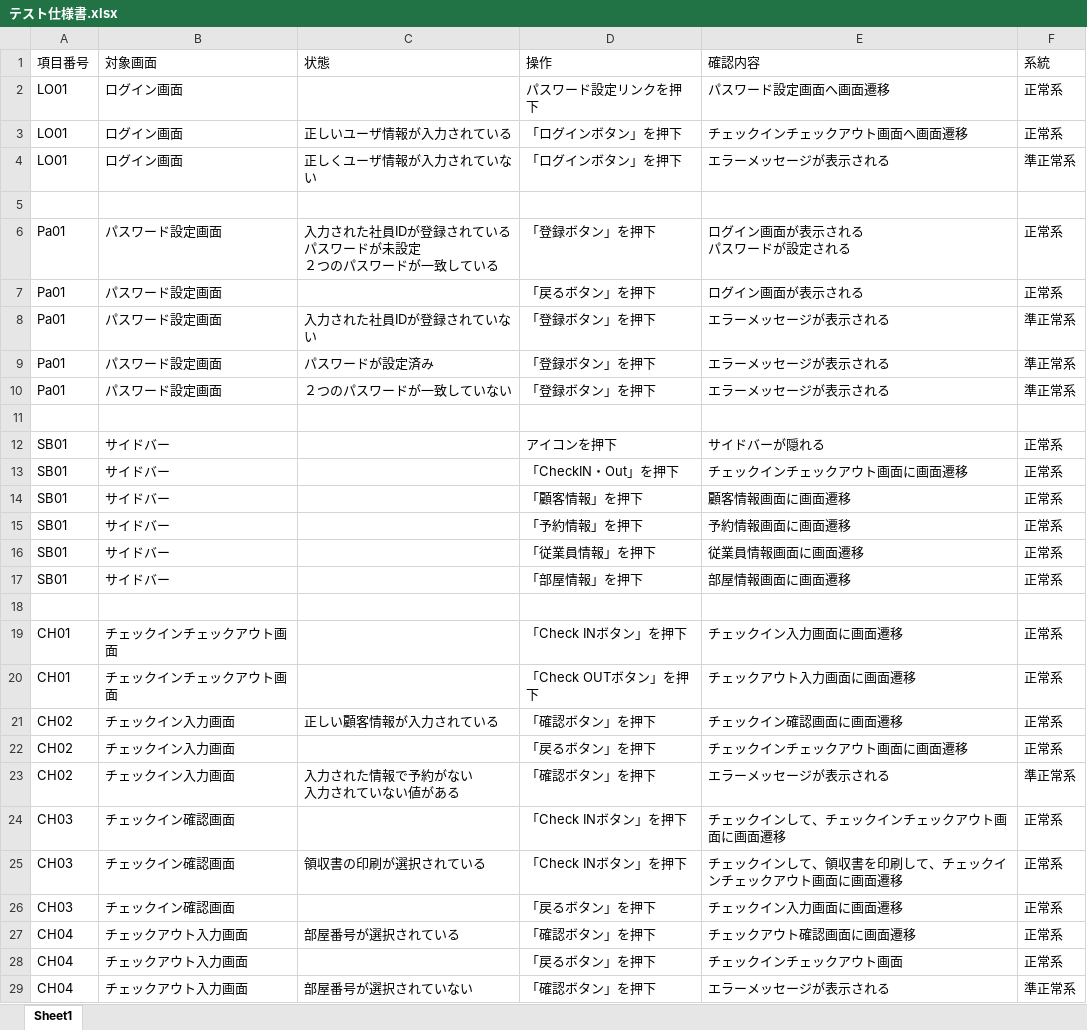
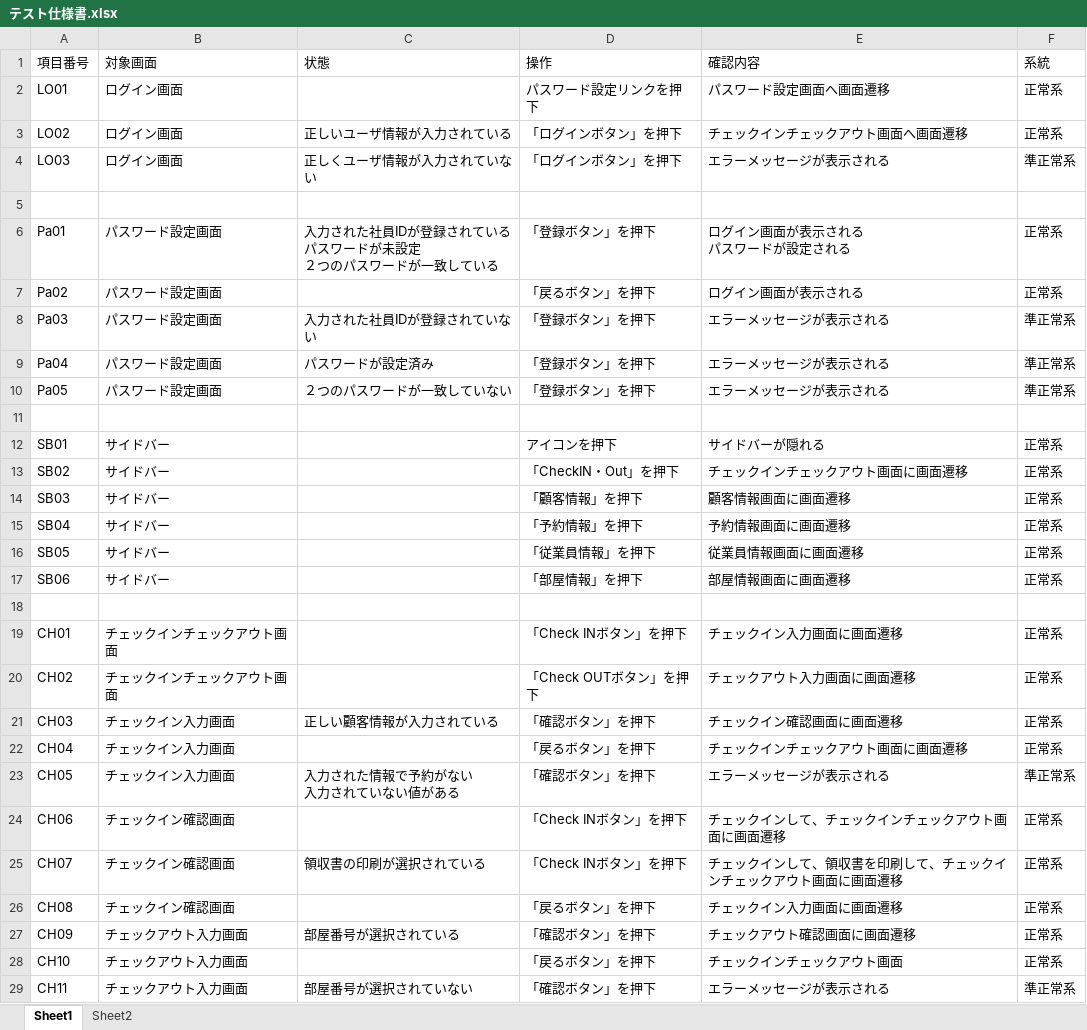
Before and after one commit to neec-Delta/System-Development-Group-Exercise-2, an Excel workbook: doc/project-proposal/テスト/テスト仕様書.xlsx, sheet Sheet1, drawn as a sheet; only a part is shown; values as stored, in another font and other column widths than the file's, no borders; the diff covers the shown part only; the diff names each change by its address in the sheet, - before the commit and + after, or states it on an @@ line.

```diff
--- a/doc/project-proposal/テスト/テスト仕様書.xlsx (sheet Sheet1)
+++ b/doc/project-proposal/テスト/テスト仕様書.xlsx (sheet Sheet1)
+sheet tab: Sheet2
-A3 (項目番号): LO01
+A3 (項目番号): LO02
-A4 (項目番号): LO01
+A4 (項目番号): LO03
-A7 (項目番号): Pa01
+A7 (項目番号): Pa02
-A8 (項目番号): Pa01
+A8 (項目番号): Pa03
-A9 (項目番号): Pa01
+A9 (項目番号): Pa04
-A10 (項目番号): Pa01
+A10 (項目番号): Pa05
-A13 (項目番号): SB01
+A13 (項目番号): SB02
-A14 (項目番号): SB01
+A14 (項目番号): SB03
-A15 (項目番号): SB01
+A15 (項目番号): SB04
-A16 (項目番号): SB01
+A16 (項目番号): SB05
-A17 (項目番号): SB01
+A17 (項目番号): SB06
-A20 (項目番号): CH01
+A20 (項目番号): CH02
-A21 (項目番号): CH02
+A21 (項目番号): CH03
-A22 (項目番号): CH02
+A22 (項目番号): CH04
-A23 (項目番号): CH02
+A23 (項目番号): CH05
-A24 (項目番号): CH03
+A24 (項目番号): CH06
-A25 (項目番号): CH03
+A25 (項目番号): CH07
-A26 (項目番号): CH03
+A26 (項目番号): CH08
-A27 (項目番号): CH04
+A27 (項目番号): CH09
-A28 (項目番号): CH04
+A28 (項目番号): CH10
-A29 (項目番号): CH04
+A29 (項目番号): CH11
```
Also changed, not shown: 48 added rows and 2 edited cells elsewhere in this sheet, 5 other files.
